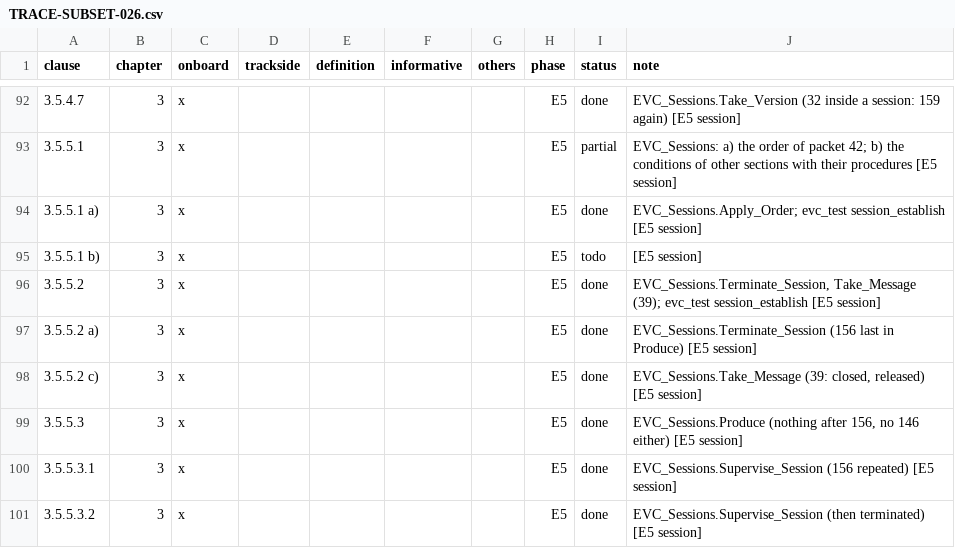
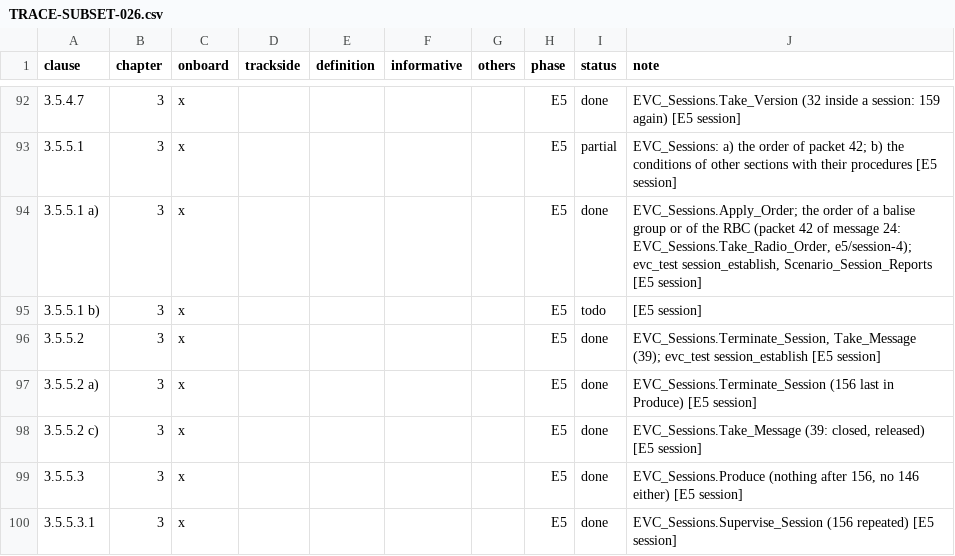
Before and after one commit to milanredele/etcs-dmi, a CSV file: doc/TRACE-SUBSET-026.csv, drawn as a sheet; only a part is shown, gaps mark what is left out; the shorter side is filled out with more unchanged rows.

```diff
--- a/doc/TRACE-SUBSET-026.csv
+++ b/doc/TRACE-SUBSET-026.csv
@@ -93,3 +93,3 @@ clause,chapter,onboard,trackside,definition,informative,others,phase,status,note
 3.5.5.1,3,x,,,,,E5,partial,EVC_Sessions: a) the order of packet 42; b) the conditions of other sections with their procedures [E5 session]
-3.5.5.1 a),3,x,,,,,E5,done,EVC_Sessions.Apply_Order; evc_test session_establish [E5 session]
+3.5.5.1 a),3,x,,,,,E5,done,"EVC_Sessions.Apply_Order; the order of a balise group or of the RBC (packet 42 of message 24: EVC_Sessions.Take_Radio_Order, e5/session-4); evc_test session_establish, Scenario_Session_Reports [E5 session]"
 3.5.5.1 b),3,x,,,,,E5,todo,[E5 session]
```
Also changed, not shown: 5 other files.
